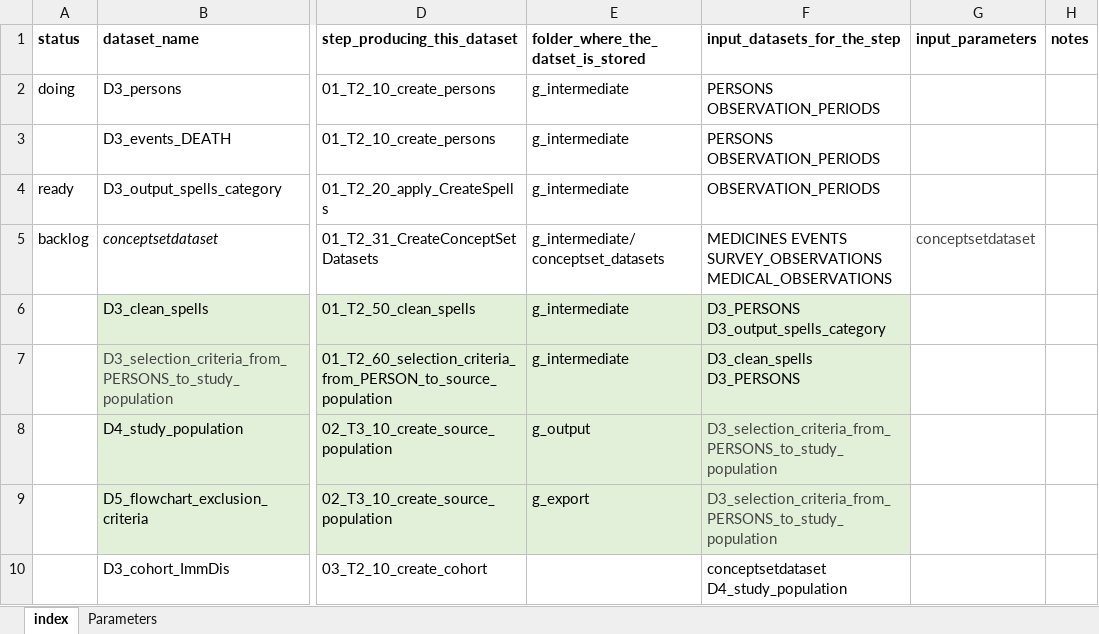
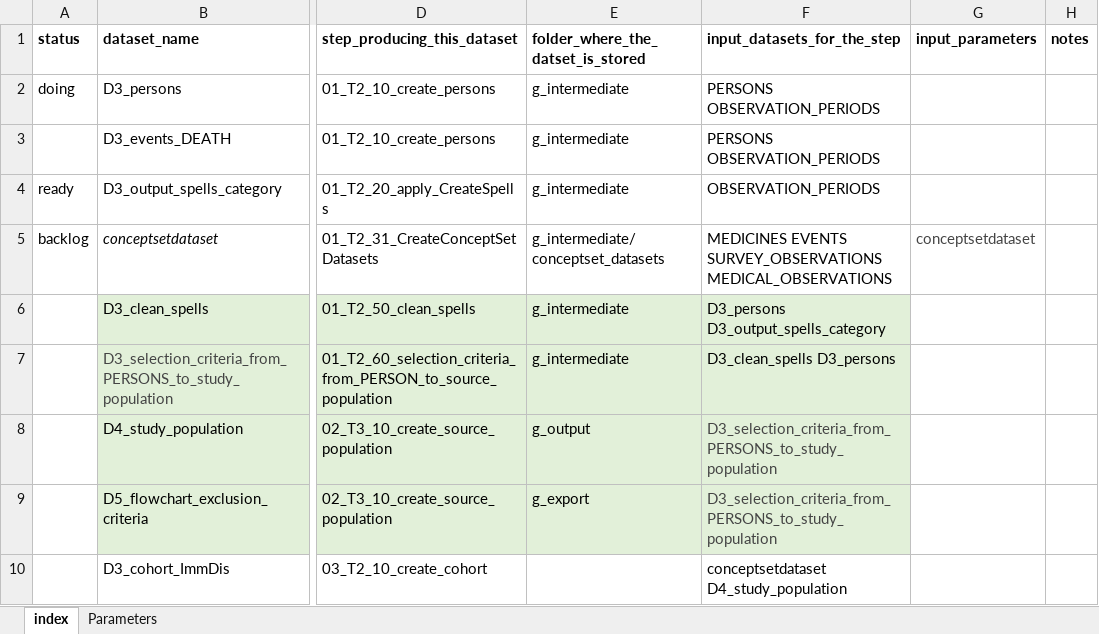
Before and after one commit to VAC4EU/Pipeline_template_CoMaSy, an Excel workbook: i_codebooks/00_index.xlsx, sheet index, drawn as a sheet; only a part is shown, gaps mark what is left out; values as stored, in another font and other column widths than the file's, no borders; conditional formats not drawn; the diff names each change by its address in the sheet, - before the commit and + after, or states it on an @@ line.

Commit message:
Updated index and g_ parameters

```diff
--- a/i_codebooks/00_index.xlsx (sheet index)
+++ b/i_codebooks/00_index.xlsx (sheet index)
-F6 (input_datasets_for_the_step): D3_PERSONS D3_output_spells_category
+F6 (input_datasets_for_the_step): D3_persons D3_output_spells_category
-F7 (input_datasets_for_the_step): D3_clean_spells D3_PERSONS
+F7 (input_datasets_for_the_step): D3_clean_spells D3_persons
```
Also changed, not shown: 5 other files.
